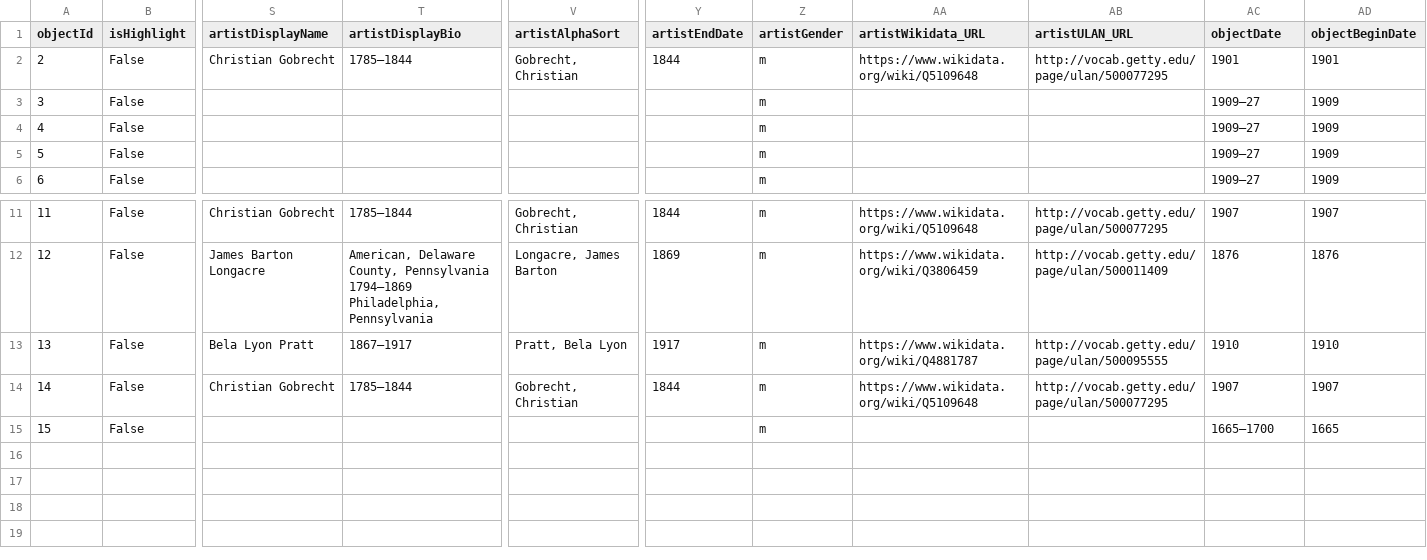
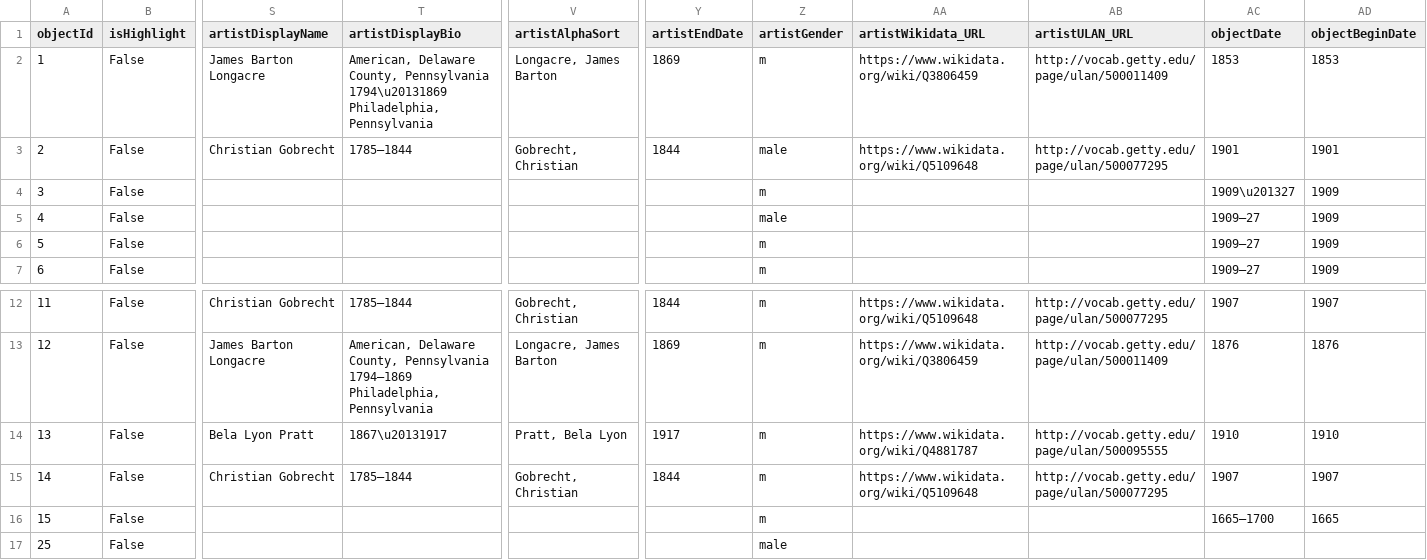
Before and after one commit to VinayArora404219/crud-ops-practice-codeops, a CSV file: museum_data.csv, drawn as a sheet; only a part is shown, gaps mark what is left out; addresses are those after the commit; rows hold the shown columns only; the diff names each change by its address in the sheet, - before the commit and + after, or states it on an @@ line.

```diff
--- a/museum_data.csv
+++ b/museum_data.csv
+row 2: 1 | False | James Barton Longacre | American, Delaware County, Pennsylvania 1794\u20131869 Philadelphia, Pennsylvania | Longacre, James Barton | 1869 | m | https://www.wikidata.org/wiki/Q3806459 | http://vocab.getty.edu/page/ulan/500011409 | 1853 | 1853
-Z3 (artistGender): m
+Z3 (artistGender): male
-AC4 (objectDate): 1909–27
+AC4 (objectDate): 1909\u201327
-Z5 (artistGender): m
+Z5 (artistGender): male
-T14 (artistDisplayBio): 1867–1917
+T14 (artistDisplayBio): 1867\u20131917
+row 17: 25 | False |  |  |  |  | male
```
Also changed, not shown: 4 other files.
